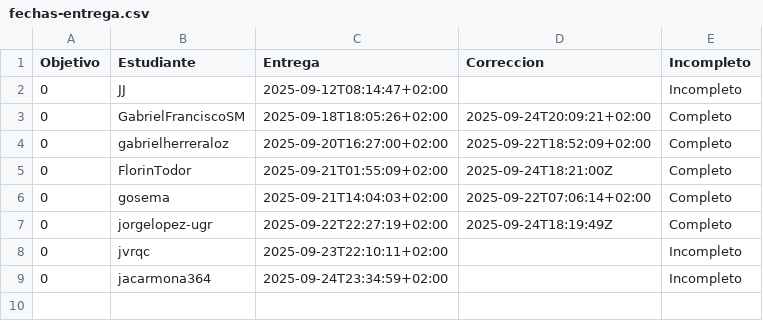
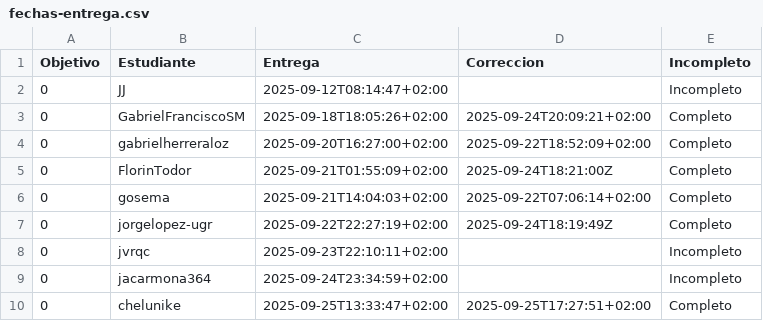
Before and after one commit to JJ/IV-, a CSV file: data/fechas-entrega.csv, drawn as a sheet.

```diff
--- a/data/fechas-entrega.csv
+++ b/data/fechas-entrega.csv
@@ -9 +9,2 @@ Objetivo;Estudiante;Entrega;Correccion;Incompleto
 0; jacarmona364;2025-09-24T23:34:59+02:00;;Incompleto
+0; chelunike;2025-09-25T13:33:47+02:00;2025-09-25T17:27:51+02:00;Completo
```
Also changed, not shown: 2 other files.
